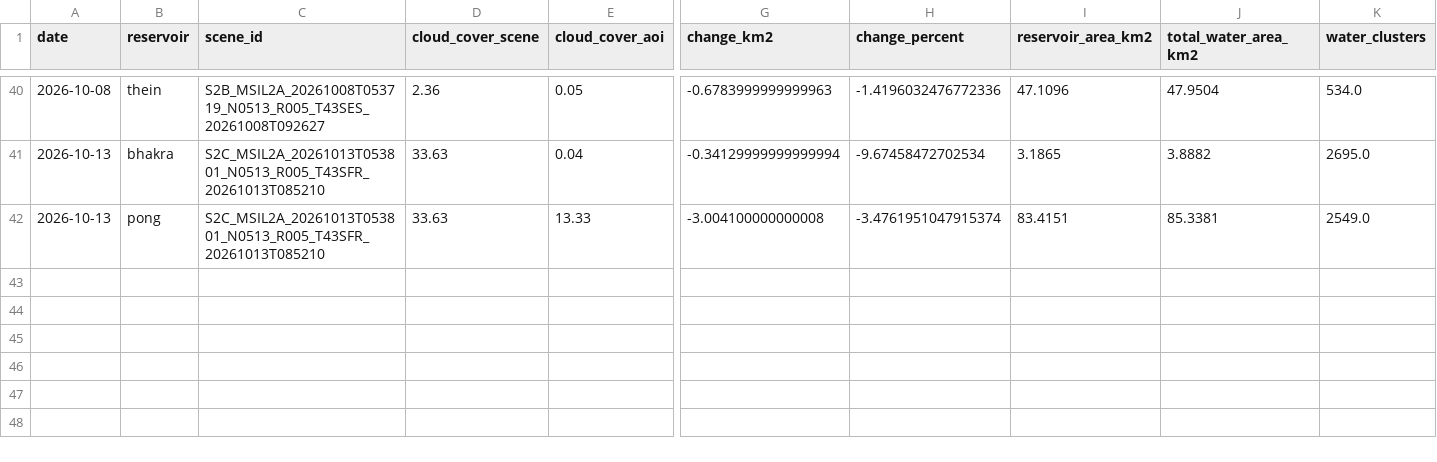
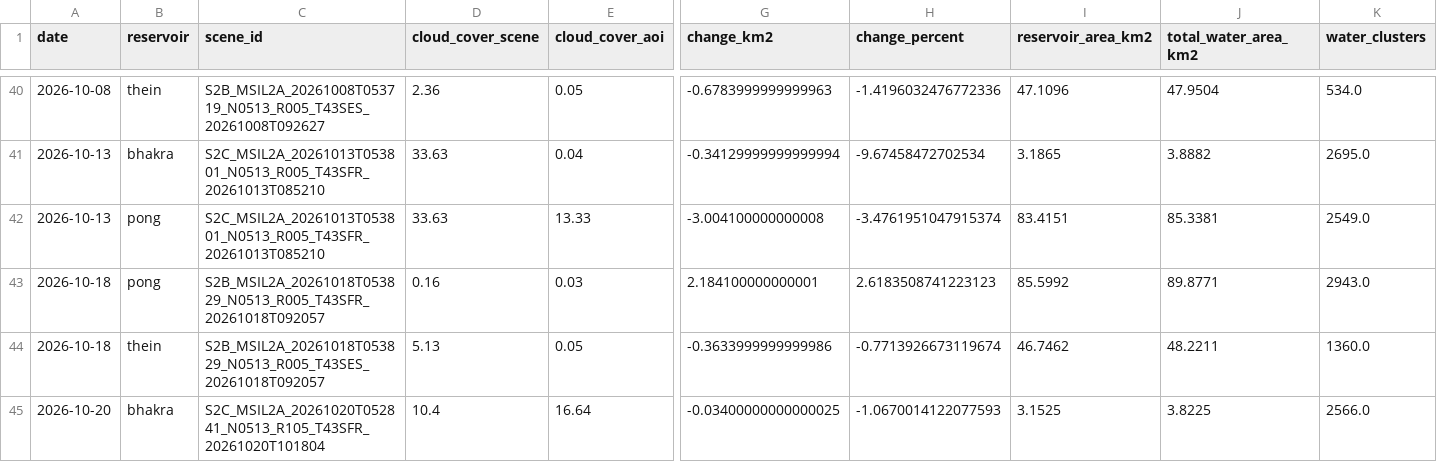
Before and after one commit to Ibrahom1/Sentinel2CDSE, a CSV file: outputs/water_history.csv, drawn as a sheet; only a part is shown, gaps mark what is left out; rows hold the shown columns only; the diff names each change by its address in the sheet, - before the commit and + after, or states it on an @@ line.

```diff
--- a/outputs/water_history.csv
+++ b/outputs/water_history.csv
+row 43: 2026-10-18 | pong | S2B_MSIL2A_20261018T053829_N0513_R005_T43SFR_20261018T092057 | 0.16 | 0.03 | 2.184100000000001 | 2.6183508741223123 | 85.5992 | 89.8771 | 2943.0
+row 44: 2026-10-18 | thein | S2B_MSIL2A_20261018T053829_N0513_R005_T43SES_20261018T092057 | 5.13 | 0.05 | -0.3633999999999986 | -0.7713926673119674 | 46.7462 | 48.2211 | 1360.0
+row 45: 2026-10-20 | bhakra | S2C_MSIL2A_20261020T052841_N0513_R105_T43SFR_20261020T101804 | 10.4 | 16.64 | -0.03400000000000025 | -1.0670014122077593 | 3.1525 | 3.8225 | 2566.0
```
Also changed, not shown: 49 other files.
